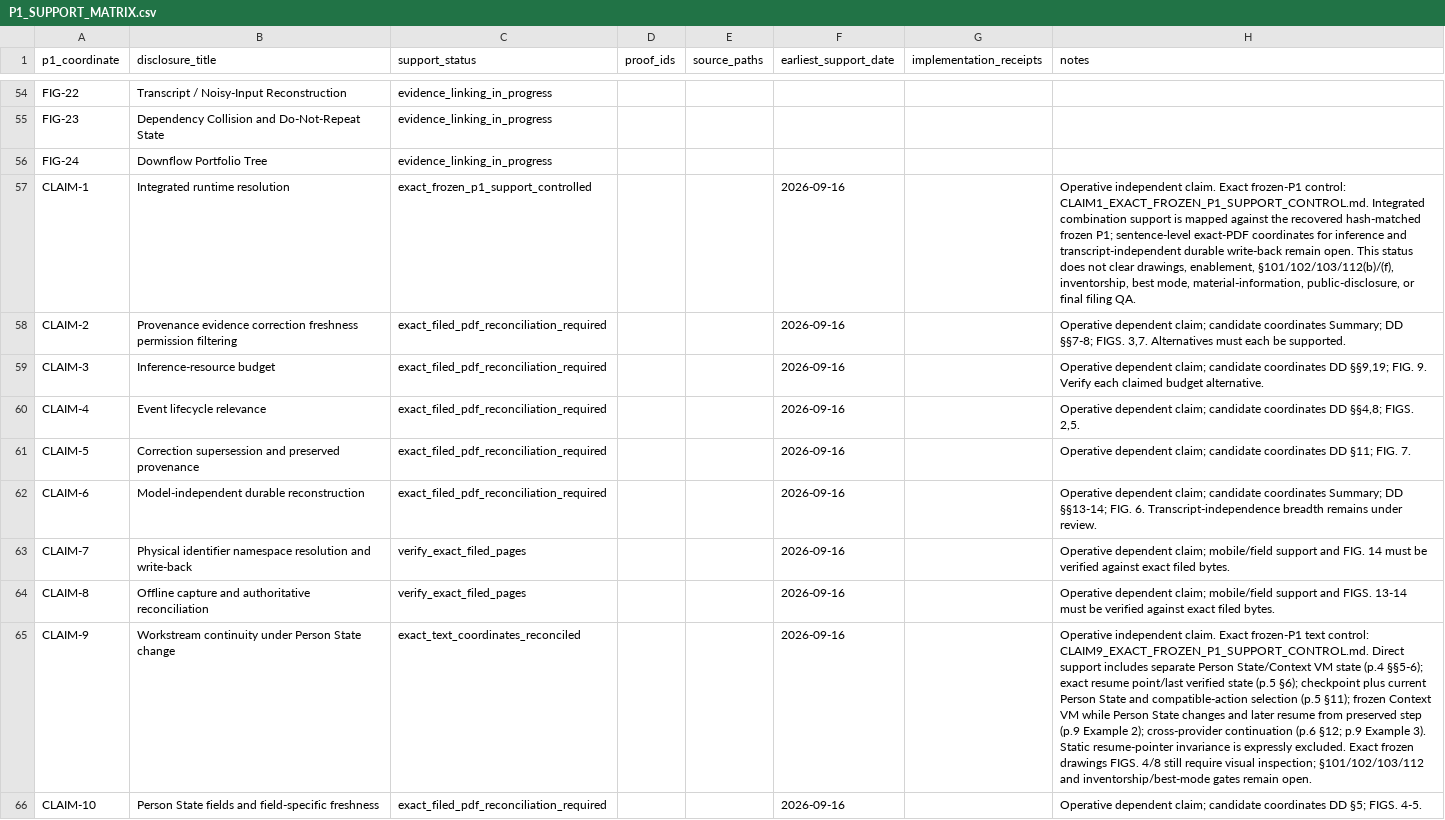
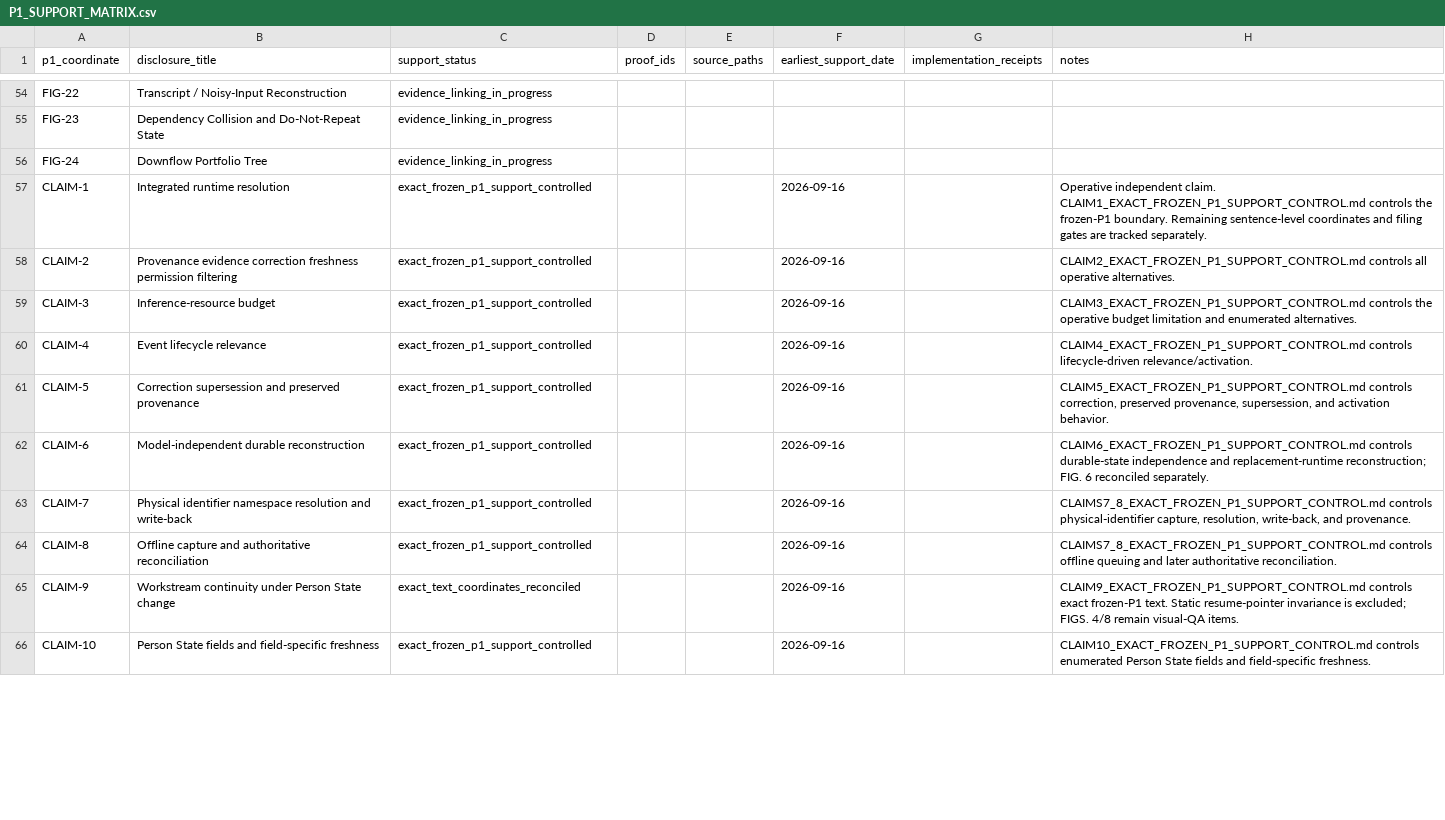
Before and after one commit to krias1/Adroitech-patent-proof, a CSV file: P1/P1_SUPPORT_MATRIX.csv, drawn as a sheet; only a part is shown, gaps mark what is left out; the diff covers the shown part only; the diff names each change by its address in the sheet, - before the commit and + after, or states it on an @@ line.

Commit message:
P1: synchronize operative claim support statuses

```diff
--- a/P1/P1_SUPPORT_MATRIX.csv
+++ b/P1/P1_SUPPORT_MATRIX.csv
-H57 (notes): …independent claim. Exact frozen-P1 control: CLAIM1_EXACT_FROZEN_P1_SUPPORT_CONTROL.md. Integrated combination support is mapped against the recovered hash-matched frozen P1; sentence-level exact-PDF coordinates for inference and transcript-independent durable write-back remain open. This status does not clear drawings, enablement, §101/102/103/112(b)/(f), inventorship, best mode, material-information, public-disclosure, or final filing QA.
+H57 (notes): …independent claim. CLAIM1_EXACT_FROZEN_P1_SUPPORT_CONTROL.md controls the frozen-P1 boundary. Remaining sentence-level coordinates and filing gates are tracked separately.
-C58:C62 (support_status): exact_filed_pdf_reconciliation_required
+C58:C62 (support_status): exact_frozen_p1_support_controlled
-H58 (notes): Operative dependent claim; candidate coordinates Summary; DD §§7-8; FIGS. 3,7. Alternatives must each be supported.
+H58 (notes): CLAIM2_EXACT_FROZEN_P1_SUPPORT_CONTROL.md controls all operative alternatives.
-H59 (notes): Operative dependent claim; candidate coordinates DD §§9,19; FIG. 9. Verify each claimed budget alternative.
+H59 (notes): CLAIM3_EXACT_FROZEN_P1_SUPPORT_CONTROL.md controls the operative budget limitation and enumerated alternatives.
-H60 (notes): Operative dependent claim; candidate coordinates DD §§4,8; FIGS. 2,5.
+H60 (notes): CLAIM4_EXACT_FROZEN_P1_SUPPORT_CONTROL.md controls lifecycle-driven relevance/activation.
-H61 (notes): Operative dependent claim; candidate coordinates DD §11; FIG. 7.
+H61 (notes): CLAIM5_EXACT_FROZEN_P1_SUPPORT_CONTROL.md controls correction, preserved provenance, supersession, and activation behavior.
-H62 (notes): Operative dependent claim; candidate coordinates Summary; DD §§13-14; FIG. 6. Transcript-independence breadth remains under review.
+H62 (notes): CLAIM6_EXACT_FROZEN_P1_SUPPORT_CONTROL.md controls durable-state independence and replacement-runtime reconstruction; FIG. 6 reconciled separately.
-C63:C64 (support_status): verify_exact_filed_pages
+C63:C64 (support_status): exact_frozen_p1_support_controlled
-H63 (notes): Operative dependent claim; mobile/field support and FIG. 14 must be verified against exact filed bytes.
+H63 (notes): CLAIMS7_8_EXACT_FROZEN_P1_SUPPORT_CONTROL.md controls physical-identifier capture, resolution, write-back, and provenance.
-H64 (notes): Operative dependent claim; mobile/field support and FIGS. 13-14 must be verified against exact filed bytes.
+H64 (notes): CLAIMS7_8_EXACT_FROZEN_P1_SUPPORT_CONTROL.md controls offline queuing and later authoritative reconciliation.
-H65 (notes): Operative independent claim. Exact frozen-P1 text control: CLAIM9_EXACT_FROZEN_P1_SUPPORT_CONTROL.md. Direct support includes separate Person State/Context VM state (p.4 §§5-6); exact resume point/last verified state (p.5 §6); checkpoint plus current Person State and compatible-action selection (p.5 §11); frozen Context VM while Person State changes and later resume from preserved step (p.9 Example 2); cross-provider continuation (p.6 §12; p.9 Example 3). Static resume-pointer invariance is expressly excluded. Exact frozen drawings FIGS. 4/8 still require visual inspection; §101/102/103/112 and inventorship/best-mode gates remain open.
+H65 (notes): CLAIM9_EXACT_FROZEN_P1_SUPPORT_CONTROL.md controls exact frozen-P1 text. Static resume-pointer invariance is excluded; FIGS. 4/8 remain visual-QA items.
-C66 (support_status): exact_filed_pdf_reconciliation_required
+C66 (support_status): exact_frozen_p1_support_controlled
-H66 (notes): Operative dependent claim; candidate coordinates DD §5; FIGS. 4-5.
+H66 (notes): CLAIM10_EXACT_FROZEN_P1_SUPPORT_CONTROL.md controls enumerated Person State fields and field-specific freshness.
```
Also changed, not shown: 20 edited cells elsewhere in this file.
